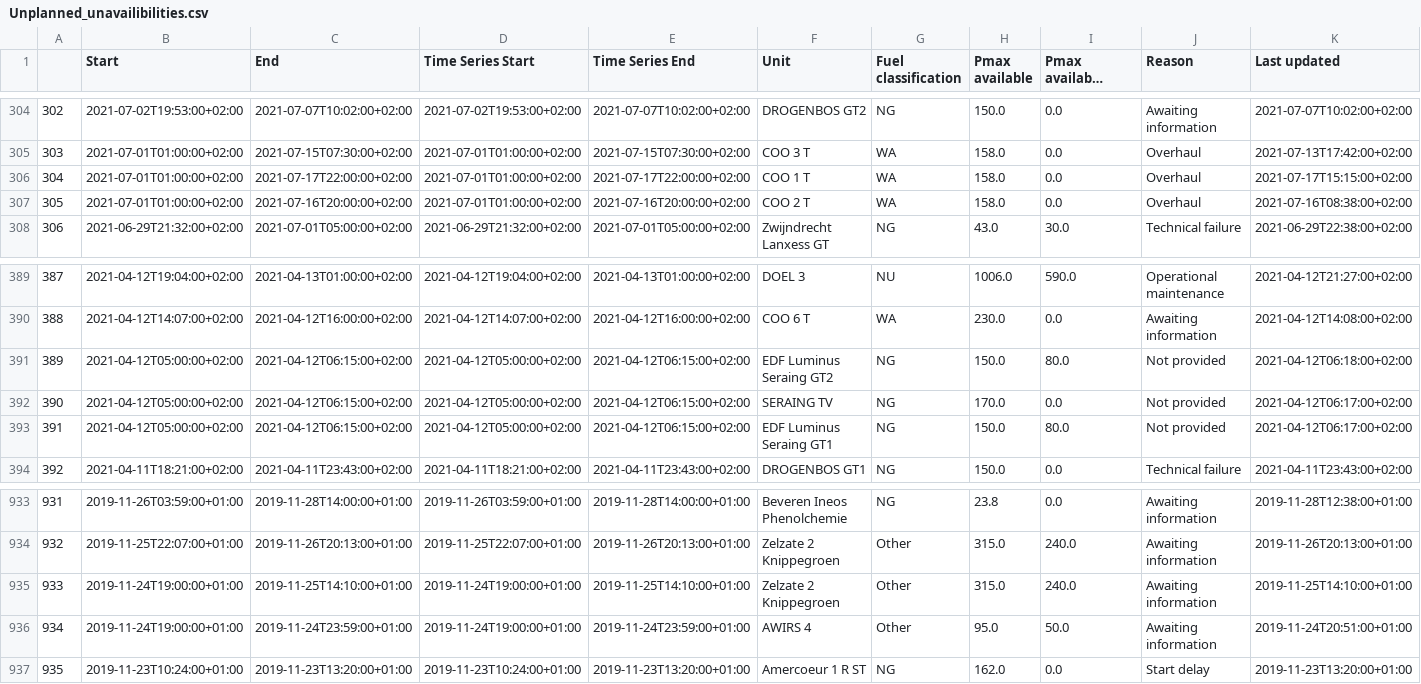
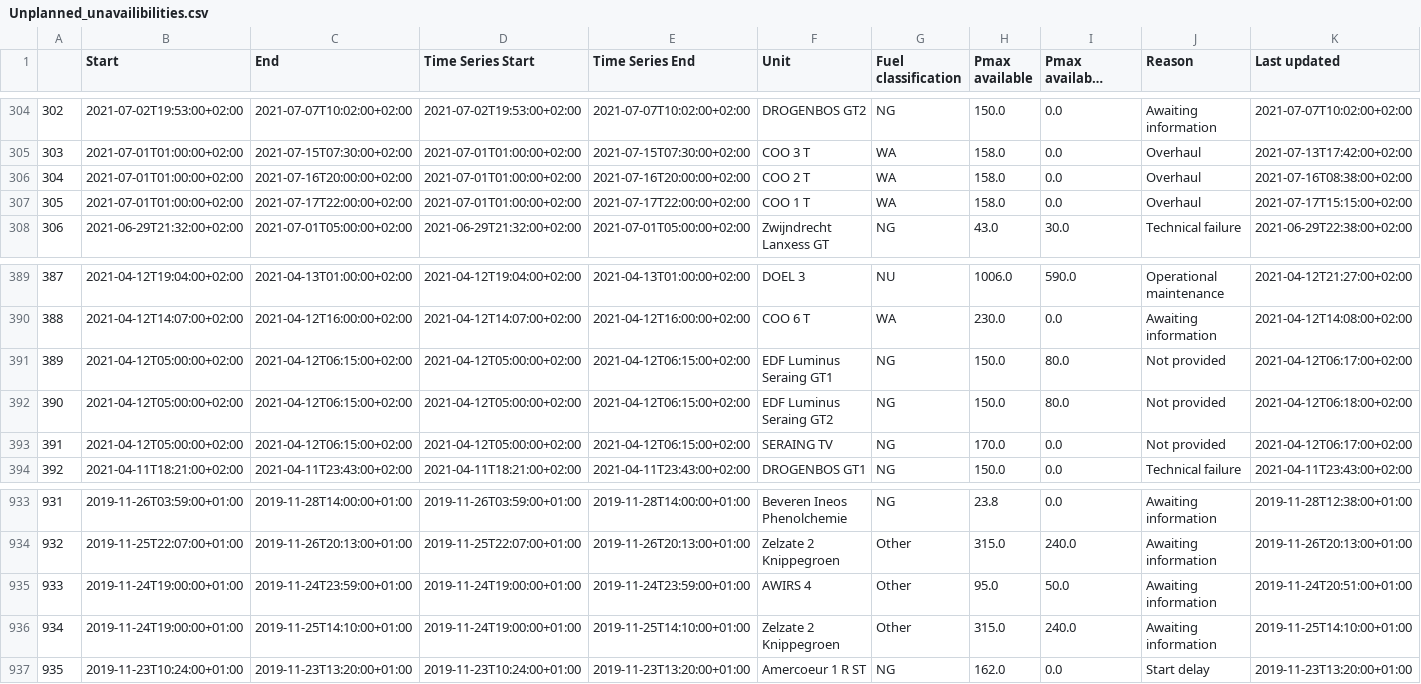
Before and after one commit to journinho/elia-opendata, a CSV file: Unplanned_unavailibilities.csv, drawn as a sheet; only a part is shown, gaps mark what is left out; long unchanged cells end in …; the diff covers the shown part only.

Commit message:
Latest data: Fri May 27 18:00:54 UTC 2022

```diff
--- a/Unplanned_unavailibilities.csv
+++ b/Unplanned_unavailibilities.csv
@@ -305,4 +305,4 @@
 303,2021-07-01T01:00:00+02:00,2021-07-15T07:30:00+02:00,2021-07-01T01:00:00+02:00,2021-07-15T07:30:00+02:00,COO 3 T,WA,158.0,0.0,Overhaul,2021-07-13T17:42:00+02:00
-304,2021-07-01T01:00:00+02:00,2021-07-17T22:00:00+02:00,2021-07-01T01:00:00+02:00,2021-07-17T22:00:00+02:00,COO 1 T,WA,158.0,0.0,Overhaul,2021-07-17T15:15:00+02:00
-305,2021-07-01T01:00:00+02:00,2021-07-16T20:00:00+02:00,2021-07-01T01:00:00+02:00,2021-07-16T20:00:00+02:00,COO 2 T,WA,158.0,0.0,Overhaul,2021-07-16T08:38:00+02:00
+304,2021-07-01T01:00:00+02:00,2021-07-16T20:00:00+02:00,2021-07-01T01:00:00+02:00,2021-07-16T20:00:00+02:00,COO 2 T,WA,158.0,0.0,Overhaul,2021-07-16T08:38:00+02:00
+305,2021-07-01T01:00:00+02:00,2021-07-17T22:00:00+02:00,2021-07-01T01:00:00+02:00,2021-07-17T22:00:00+02:00,COO 1 T,WA,158.0,0.0,Overhaul,2021-07-17T15:15:00+02:00
 306,2021-06-29T21:32:00+02:00,2021-07-01T05:00:00+02:00,2021-06-29T21:32:00+02:00,2021-07-01T05:00:00+02:00,Zwijndrecht Lanxess GT,NG,43.0,30.0,Technical failure,2021-06-29T22:38:00+02:00
@@ -390,5 +390,5 @@
 388,2021-04-12T14:07:00+02:00,2021-04-12T16:00:00+02:00,2021-04-12T14:07:00+02:00,2021-04-12T16:00:00+02:00,COO 6 T,WA,230.0,0.0,Awaiting information,2021-04-12T14:08:00+02:00
-389,2021-04-12T05:00:00+02:00,2021-04-12T06:15:00+02:00,2021-04-12T05:00:00+02:00,2021-04-12T06:15:00+02:00,EDF Luminus Seraing GT2,NG,150.0,80.0,Not provided,2021-04-12T06:18:00+02:00
-390,2021-04-12T05:00:00+02:00,2021-04-12T06:15:00+02:00,2021-04-12T05:00:00+02:00,2021-04-12T06:15:00+02:00,SERAING TV,NG,170.0,0.0,Not provided,2021-04-12T06:17:00+02:00
-391,2021-04-12T05:00:00+02:00,2021-04-12T06:15:00+02:00,2021-04-12T05:00:00+02:00,2021-04-12T06:15:00+02:00,EDF Luminus Seraing GT1,NG,150.0,80.0,Not provided,2021-04-12T06:17:00+02:00
+389,2021-04-12T05:00:00+02:00,2021-04-12T06:15:00+02:00,2021-04-12T05:00:00+02:00,2021-04-12T06:15:00+02:00,EDF Luminus Seraing GT1,NG,150.0,80.0,Not provided,2021-04-12T06:17:00+02:00
+390,2021-04-12T05:00:00+02:00,2021-04-12T06:15:00+02:00,2021-04-12T05:00:00+02:00,2021-04-12T06:15:00+02:00,EDF Luminus Seraing GT2,NG,150.0,80.0,Not provided,2021-04-12T06:18:00+02:00
+391,2021-04-12T05:00:00+02:00,2021-04-12T06:15:00+02:00,2021-04-12T05:00:00+02:00,2021-04-12T06:15:00+02:00,SERAING TV,NG,170.0,0.0,Not provided,2021-04-12T06:17:00+02:00
 392,2021-04-11T18:21:00+02:00,2021-04-11T23:43:00+02:00,2021-04-11T18:21:00+02:00,2021-04-11T23:43:00+02:00,DROGENBOS GT1,NG,150.0,0.0,Technical failure,2021-04-11T23:43:00+02:00
@@ -934,4 +934,4 @@
 932,2019-11-25T22:07:00+01:00,2019-11-26T20:13:00+01:00,2019-11-25T22:07:00+01:00,2019-11-26T20:13:00+01:00,Zelzate 2 Knippegroen,Other,315.0,240.0,Awaiting information,2019-11-26T20:13:00+01:00
-933,2019-11-24T19:00:00+01:00,2019-11-25T14:10:00+01:00,2019-11-24T19:00:00+01:00,2019-11-25T14:10:00+01:00,Zelzate 2 Knippegroen,Other,315.0,240.0,Awaiting information,2019-11-25T14:10:00+01:00
-934,2019-11-24T19:00:00+01:00,2019-11-24T23:59:00+01:00,2019-11-24T19:00:00+01:00,2019-11-24T23:59:00+01:00,AWIRS 4,Other,95.0,50.0,Awaiting information,2019-11-24T20:51:00+01:00
+933,2019-11-24T19:00:00+01:00,2019-11-24T23:59:00+01:00,2019-11-24T19:00:00+01:00,2019-11-24T23:59:00+01:00,AWIRS 4,Other,95.0,50.0,Awaiting information,2019-11-24T20:51:00+01:00
+934,2019-11-24T19:00:00+01:00,2019-11-25T14:10:00+01:00,2019-11-24T19:00:00+01:00,2019-11-25T14:10:00+01:00,Zelzate 2 Knippegroen,Other,315.0,240.0,Awaiting information,2019-11-25T14:10:00+01:00
 935,2019-11-23T10:24:00+01:00,2019-11-23T13:20:00+01:00,2019-11-23T10:24:00+01:00,2019-11-23T13:20:00+01:00,Amercoeur 1 R ST,NG,162.0,0.0,Start delay,2019-11-23T13:20:00+01:00
```
Also changed, not shown: 89 edited cells elsewhere in this file.
